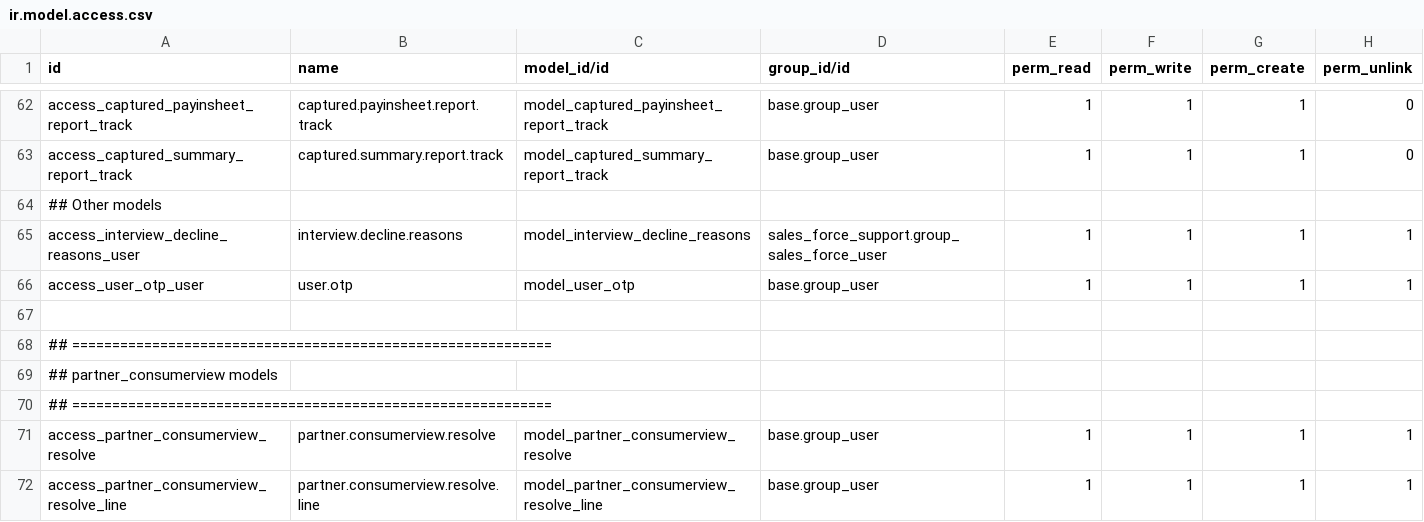
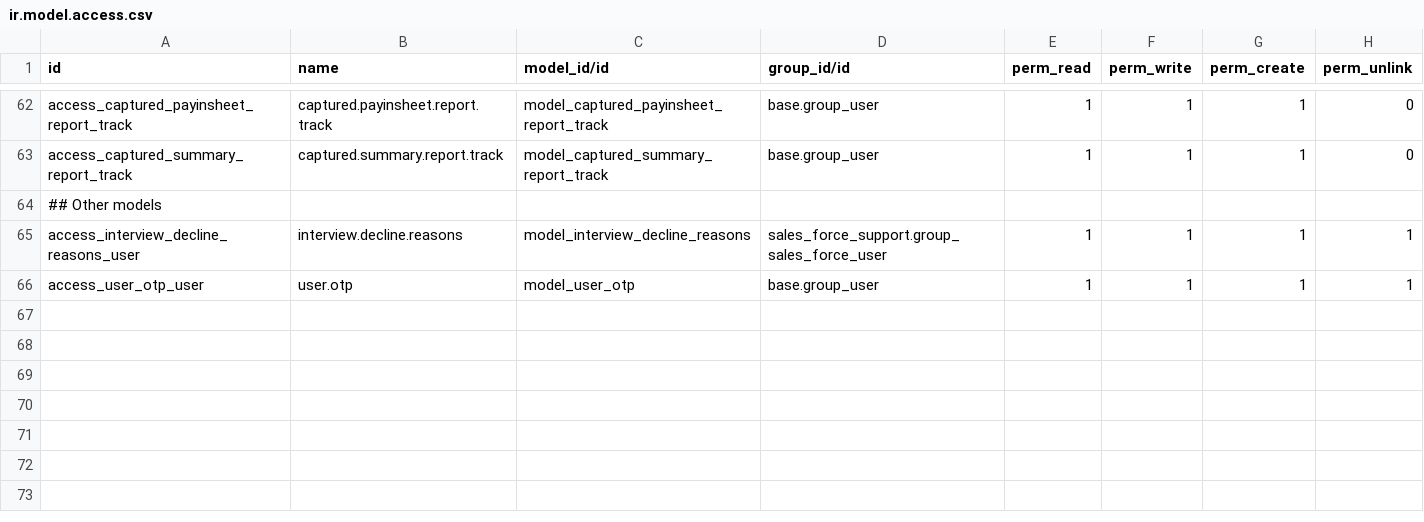
Before and after one commit to xrco-tech/piodoo, a CSV file: addons/sales_force_support/security/ir.model.access.csv, drawn as a sheet; only a part is shown, gaps mark what is left out.

Commit message:
Remove Sales Force Support module's dependency on more  modules to fix installation error

```diff
--- a/addons/sales_force_support/security/ir.model.access.csv
+++ b/addons/sales_force_support/security/ir.model.access.csv
@@ -66,7 +66 @@ access_interview_decline_reasons_user,interview.decline.reasons,model_interview_
 access_user_otp_user,user.otp,model_user_otp,base.group_user,1,1,1,1
-
-## ============================================================
-## partner_consumerview models
-## ============================================================
-access_partner_consumerview_resolve,partner.consumerview.resolve,model_partner_consumerview_resolve,base.group_user,1,1,1,1
-access_partner_consumerview_resolve_line,partner.consumerview.resolve.line,model_partner_consumerview_resolve_line,base.group_user,1,1,1,1
```
Also changed, not shown: 8 other files.
